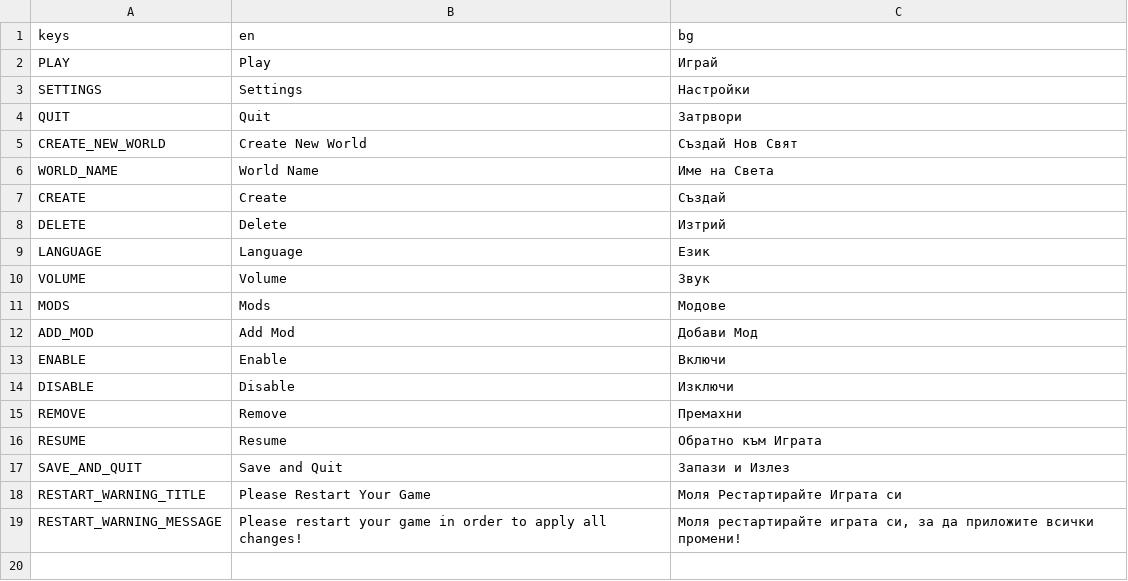
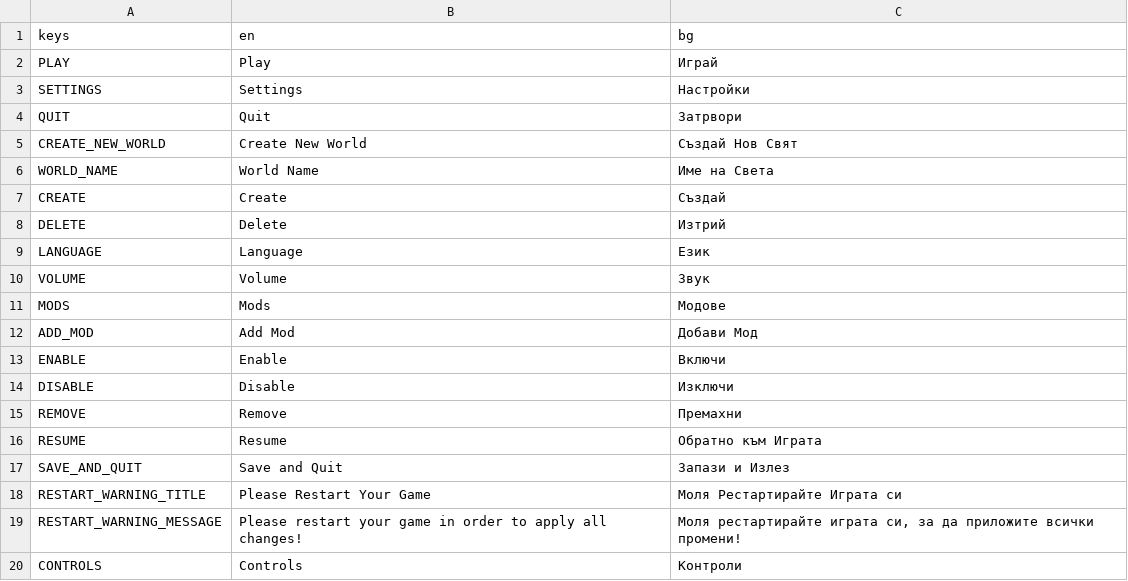
Before and after one commit to KristianNikolov07/stranded-shores, a CSV file: Assets/Locales/translations.csv, drawn as a sheet; the diff names each change by its address in the sheet, - before the commit and + after, or states it on an @@ line.

```diff
--- a/Assets/Locales/translations.csv
+++ b/Assets/Locales/translations.csv
+row 20: CONTROLS | Controls | Контроли
```
Also changed, not shown: 18 other files.
